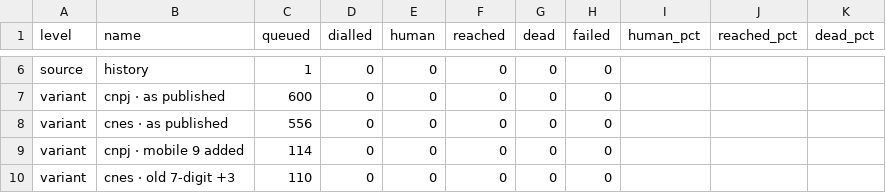
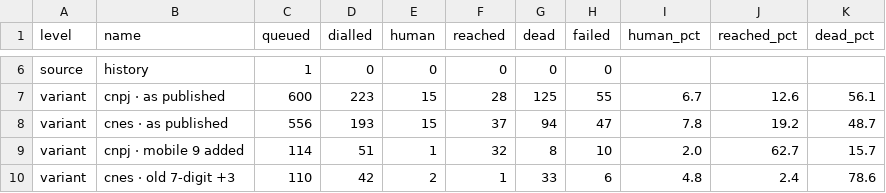
Before and after one commit to dccrvz/sos-antiveneno, a CSV file: reports/number-hunt-2026-11/source_scores.csv, drawn as a sheet; only a part is shown, gaps mark what is left out; the diff covers the shown part only; the diff names each change by its address in the sheet, - before the commit and + after, or states it on an @@ line.

```diff
--- a/reports/number-hunt-2026-11/source_scores.csv
+++ b/reports/number-hunt-2026-11/source_scores.csv
-D7 (dialled): 0
+D7 (dialled): 223
-E7:E8 (human): 0
+E7:E8 (human): 15
-F7 (reached): 0
+F7 (reached): 28
-G7 (dead): 0
+G7 (dead): 125
-H7 (failed): 0
+H7 (failed): 55
-I7 (human_pct): (empty)
+I7 (human_pct): 6.7
-J7 (reached_pct): (empty)
+J7 (reached_pct): 12.6
-K7 (dead_pct): (empty)
+K7 (dead_pct): 56.1
-D8 (dialled): 0
+D8 (dialled): 193
-F8 (reached): 0
+F8 (reached): 37
-G8 (dead): 0
+G8 (dead): 94
-H8 (failed): 0
+H8 (failed): 47
-I8 (human_pct): (empty)
+I8 (human_pct): 7.8
-J8 (reached_pct): (empty)
+J8 (reached_pct): 19.2
-K8 (dead_pct): (empty)
+K8 (dead_pct): 48.7
-D9 (dialled): 0
+D9 (dialled): 51
-E9 (human): 0
+E9 (human): 1
-F9 (reached): 0
+F9 (reached): 32
-G9 (dead): 0
+G9 (dead): 8
-H9 (failed): 0
+H9 (failed): 10
-I9 (human_pct): (empty)
+I9 (human_pct): 2.0
-J9 (reached_pct): (empty)
+J9 (reached_pct): 62.7
-K9 (dead_pct): (empty)
+K9 (dead_pct): 15.7
-D10 (dialled): 0
+D10 (dialled): 42
-E10 (human): 0
+E10 (human): 2
-F10 (reached): 0
+F10 (reached): 1
-G10 (dead): 0
+G10 (dead): 33
-H10 (failed): 0
+H10 (failed): 6
-I10 (human_pct): (empty)
+I10 (human_pct): 4.8
-J10 (reached_pct): (empty)
+J10 (reached_pct): 2.4
-K10 (dead_pct): (empty)
+K10 (dead_pct): 78.6
```
Also changed, not shown: 2 added rows, 2 removed rows and 105 edited cells elsewhere in this file, 6 other files.
